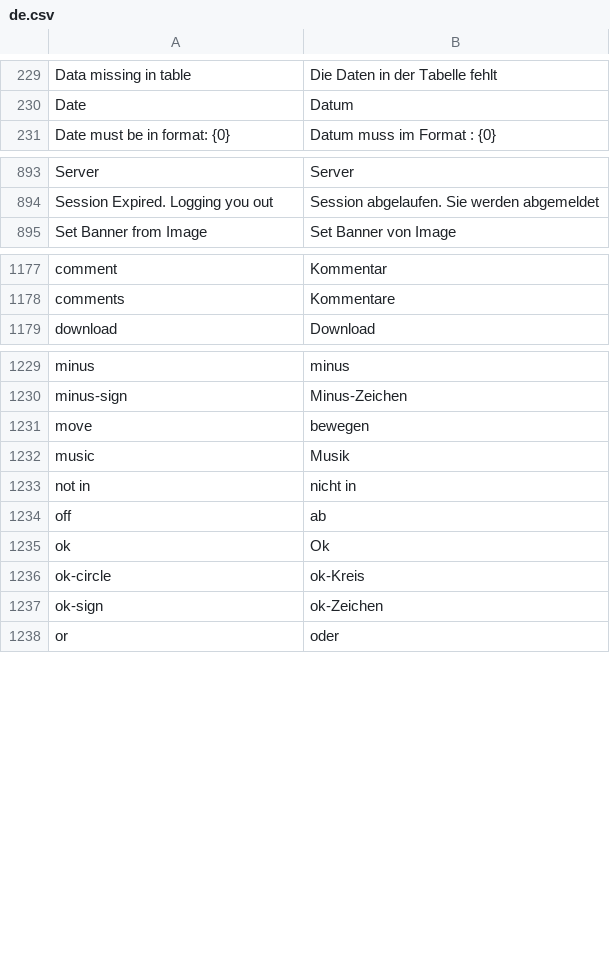
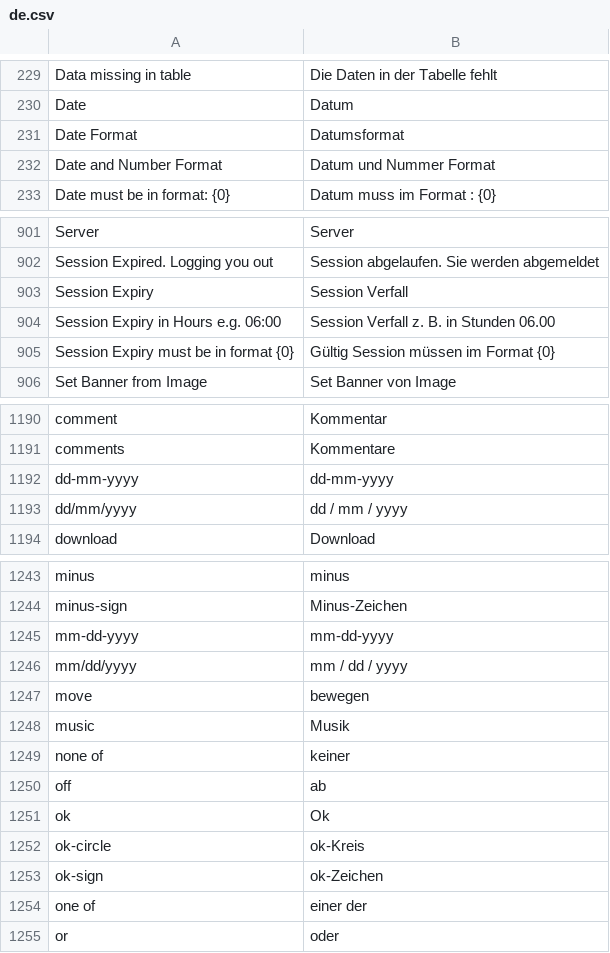
Before and after one commit to experiments001/frappe-sqlite, a CSV file: frappe/translations/de.csv, drawn as a sheet; only a part is shown, gaps mark what is left out; removed rows and columns are numbered as before the commit, all else as after; the diff covers the shown part only; the diff names each change by its address in the sheet, - before the commit and + after, or states it on an @@ line.

Commit message:
minor fixes to website

```diff
--- a/frappe/translations/de.csv
+++ b/frappe/translations/de.csv
+row 231: Date Format | Datumsformat
+row 232: Date and Number Format | Datum und Nummer Format
+row 903: Session Expiry | Session Verfall
+row 904: Session Expiry in Hours e.g. 06:00 | Session Verfall z. B. in Stunden 06.00
+row 905: Session Expiry must be in format {0} | Gültig Session müssen im Format {0}
+row 1192: dd-mm-yyyy | dd-mm-yyyy
+row 1193: dd/mm/yyyy | dd / mm / yyyy
+row 1245: mm-dd-yyyy | mm-dd-yyyy
+row 1246: mm/dd/yyyy | mm / dd / yyyy
-row 1233: not in | nicht in
+row 1249: none of | keiner
+row 1254: one of | einer der
```
Also changed, not shown: 11 added rows and 3 removed rows elsewhere in this file.
